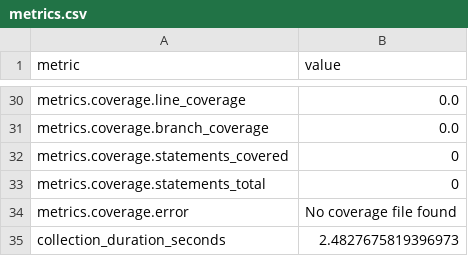
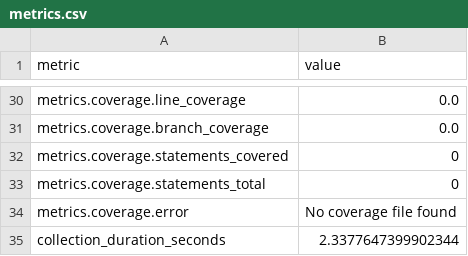
Before and after one commit to thorwhalen/ps, a CSV file: metrics.csv, drawn as a sheet; only a part is shown, gaps mark what is left out; the diff covers the shown part only.

```diff
--- a/metrics.csv
+++ b/metrics.csv
@@ -103,2 +38,2 @@ metrics.coverage.statements_total,0
 metrics.coverage.error,No coverage file found
-collection_duration_seconds,2.4827675819396973
+collection_duration_seconds,2.3377647399902344
```
Also changed, not shown: 16 edited cells elsewhere in this file, 2 other files.
